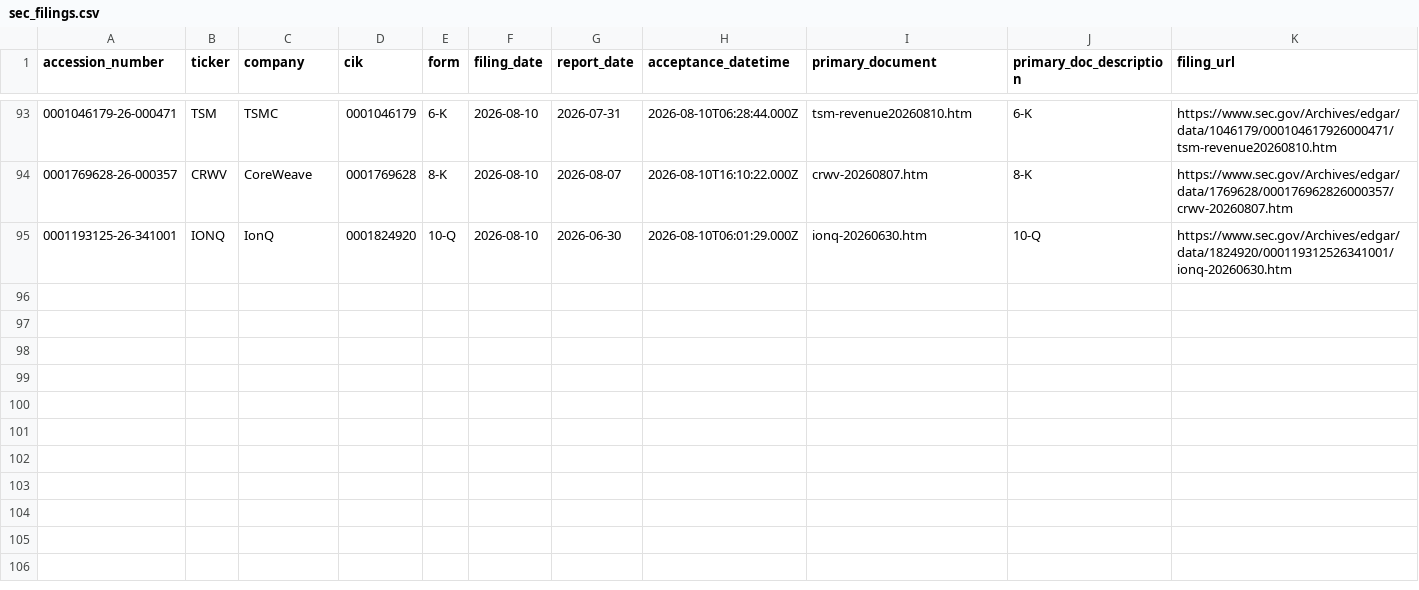
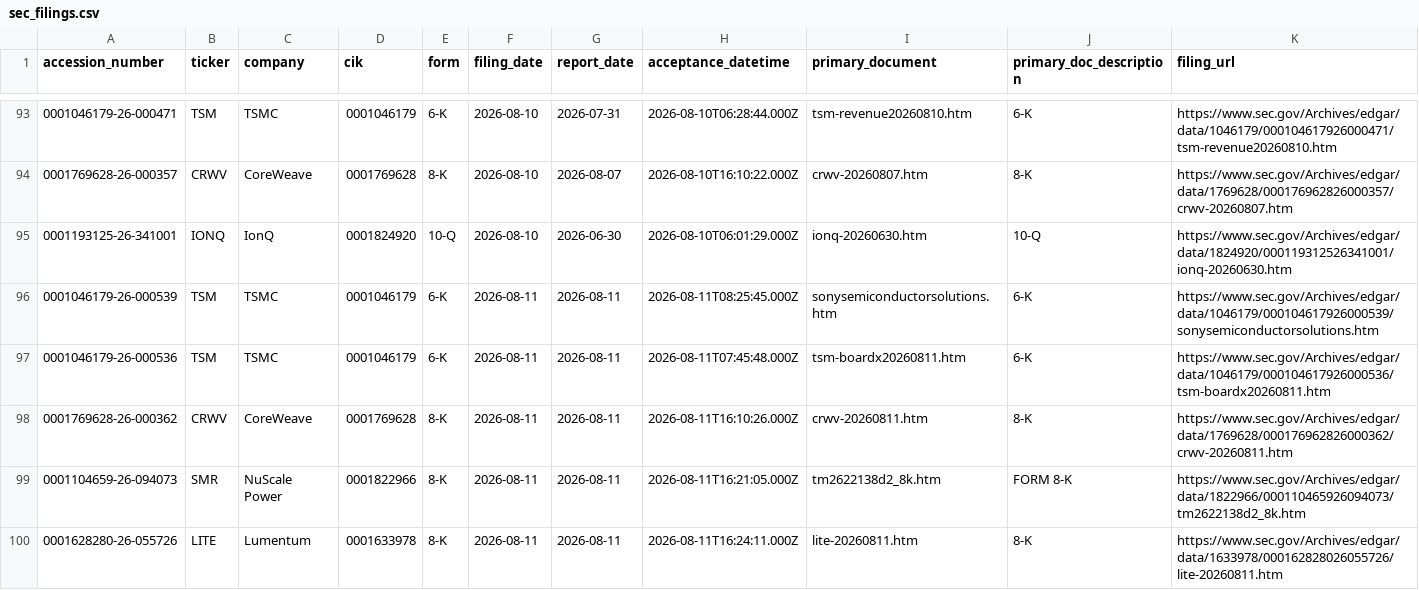
Before and after one commit to GhcFrank/investment-os, a CSV file: data/events/sec_filings.csv, drawn as a sheet; only a part is shown, gaps mark what is left out; rows hold the shown columns only; the diff names each change by its address in the sheet, - before the commit and + after, or states it on an @@ line.

```diff
--- a/data/events/sec_filings.csv
+++ b/data/events/sec_filings.csv
+row 96: 0001046179-26-000539 | TSM | TSMC | 0001046179 | 6-K | 2026-08-11 | 2026-08-11 | 2026-08-11T08:25:45.000Z | sonysemiconductorsolutions.htm | 6-K | https://www.sec.gov/Archives/edgar/data/1046179/000104617926000539/sonysemiconductorsolutions.htm
+row 97: 0001046179-26-000536 | TSM | TSMC | 0001046179 | 6-K | 2026-08-11 | 2026-08-11 | 2026-08-11T07:45:48.000Z | tsm-boardx20260811.htm | 6-K | https://www.sec.gov/Archives/edgar/data/1046179/000104617926000536/tsm-boardx20260811.htm
+row 98: 0001769628-26-000362 | CRWV | CoreWeave | 0001769628 | 8-K | 2026-08-11 | 2026-08-11 | 2026-08-11T16:10:26.000Z | crwv-20260811.htm | 8-K | https://www.sec.gov/Archives/edgar/data/1769628/000176962826000362/crwv-20260811.htm
+row 99: 0001104659-26-094073 | SMR | NuScale Power | 0001822966 | 8-K | 2026-08-11 | 2026-08-11 | 2026-08-11T16:21:05.000Z | tm2622138d2_8k.htm | FORM 8-K | https://www.sec.gov/Archives/edgar/data/1822966/000110465926094073/tm2622138d2_8k.htm
+row 100: 0001628280-26-055726 | LITE | Lumentum | 0001633978 | 8-K | 2026-08-11 | 2026-08-11 | 2026-08-11T16:24:11.000Z | lite-20260811.htm | 8-K | https://www.sec.gov/Archives/edgar/data/1633978/000162828026055726/lite-20260811.htm
```
Also changed, not shown: data/events/sec_alert_history.csv, data/market_data/gpu_cloud_market_fetch_log.csv, 40 other files.
